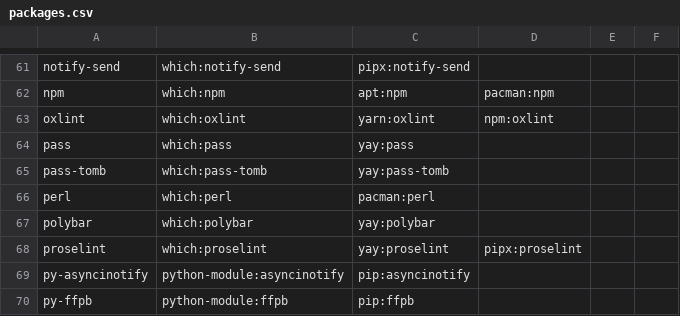
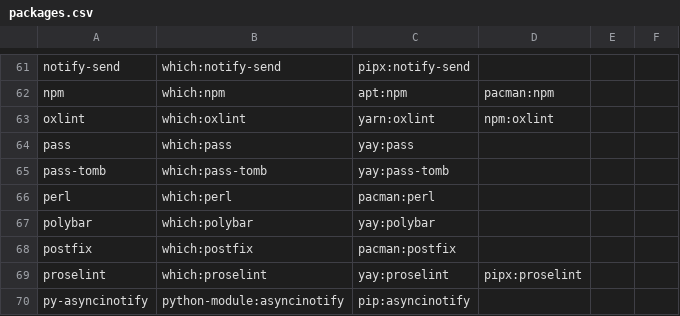
Before and after one commit to mohkale/dotfiles, a CSV file: setup/packages.csv, drawn as a sheet; only a part is shown, gaps mark what is left out; the shorter side is filled out with more unchanged rows.

Commit message:
mail: Document some postfix related configurations

```diff
--- a/setup/packages.csv
+++ b/setup/packages.csv
@@ -67,2 +67,3 @@ perl,which:perl,pacman:perl
 polybar,which:polybar,yay:polybar
+postfix,which:postfix,pacman:postfix
 proselint,which:proselint,yay:proselint,pipx:proselint
```
Also changed, not shown: 3 other files.
